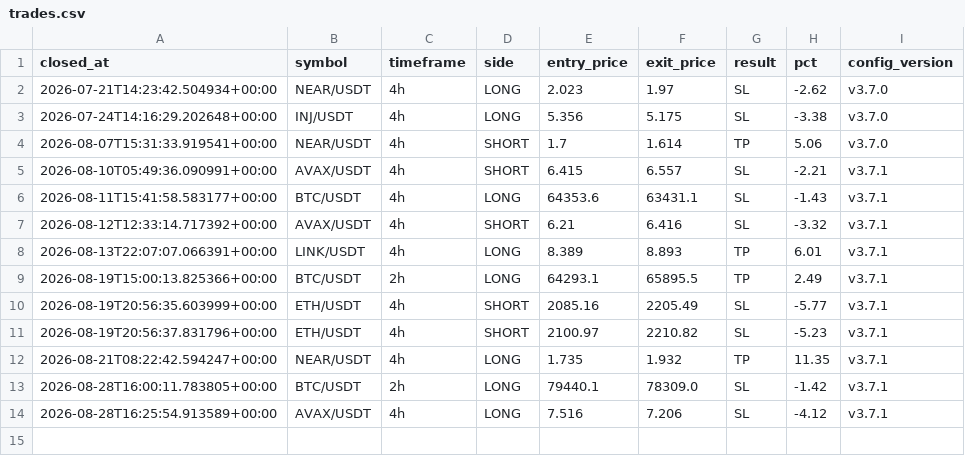
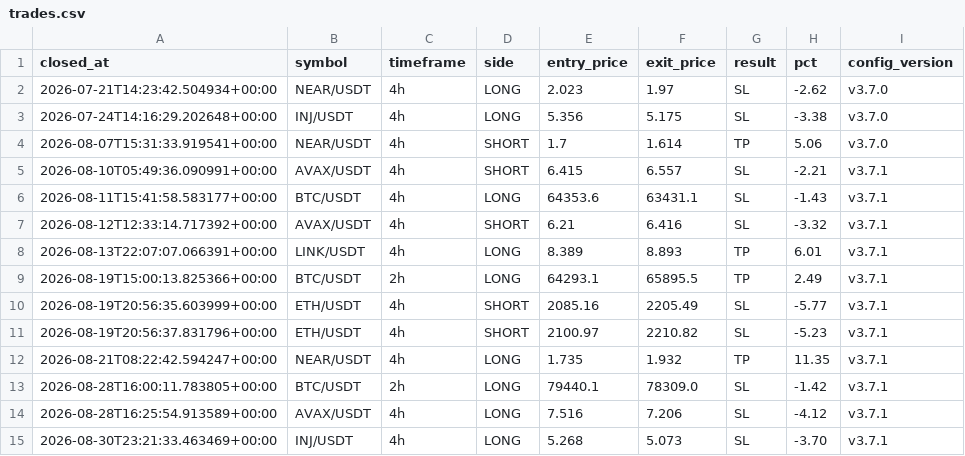
Before and after one commit to takuma08/ironvault-track-record, a CSV file: trades.csv, drawn as a sheet.

```diff
--- a/trades.csv
+++ b/trades.csv
@@ -14 +14,2 @@ closed_at,symbol,timeframe,side,entry_price,exit_price,result,pct,config_version
 2026-08-28T16:25:54.913589+00:00,AVAX/USDT,4h,LONG,7.516,7.206,SL,-4.12,v3.7.1
+2026-08-30T23:21:33.463469+00:00,INJ/USDT,4h,LONG,5.268,5.073,SL,-3.70,v3.7.1
```
Also changed, not shown: 1 other file.
